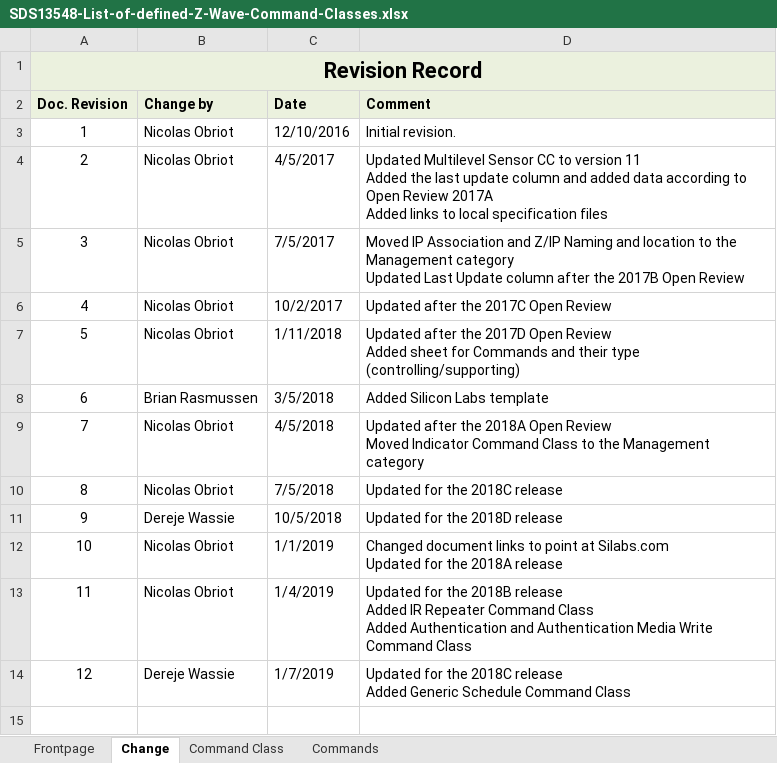
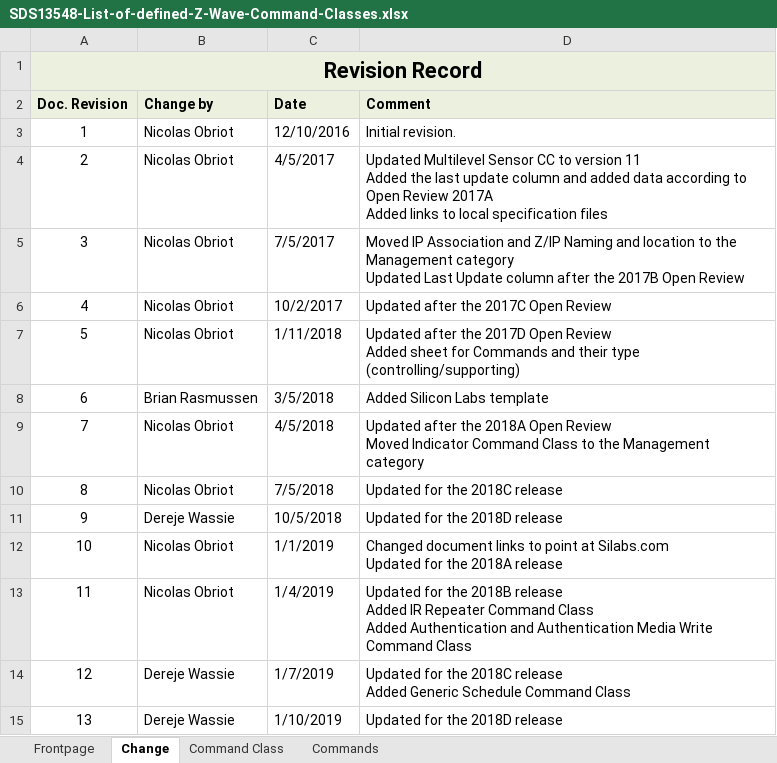
Before and after one commit to zwave-js/node-zwave-js, an Excel workbook: specs/SDS13548-List-of-defined-Z-Wave-Command-Classes.xlsx, sheet Change, drawn as a sheet; values as stored, in another font and other column widths than the file's, no borders; the diff names each change by its address in the sheet, - before the commit and + after, or states it on an @@ line.

```diff
--- a/specs/SDS13548-List-of-defined-Z-Wave-Command-Classes.xlsx (sheet Change)
+++ b/specs/SDS13548-List-of-defined-Z-Wave-Command-Classes.xlsx (sheet Change)
+row 15: 13 | Dereje Wassie | 1/10/2019 | Updated for the 2018D release
```
Also changed, not shown: sheet Command Class, charts or pictures, 6 other files.
